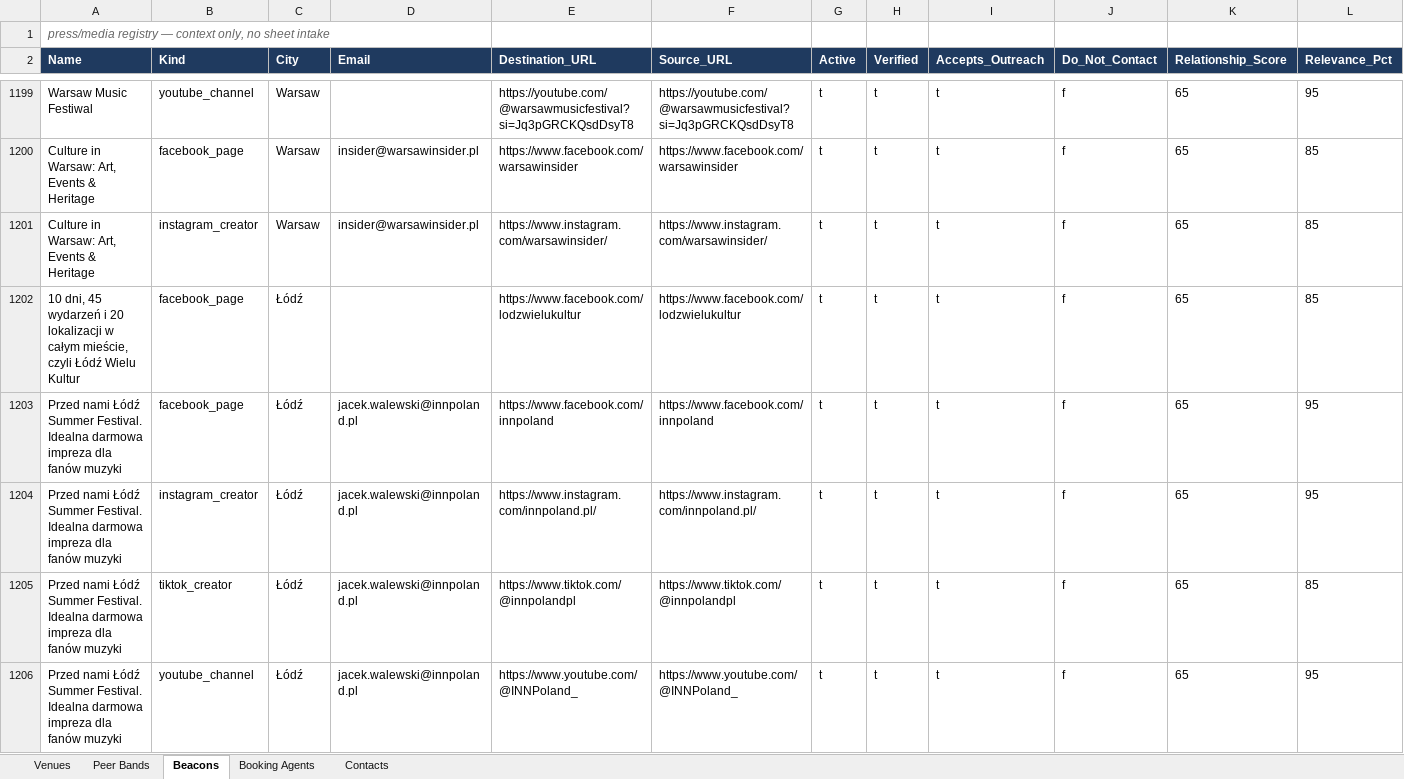
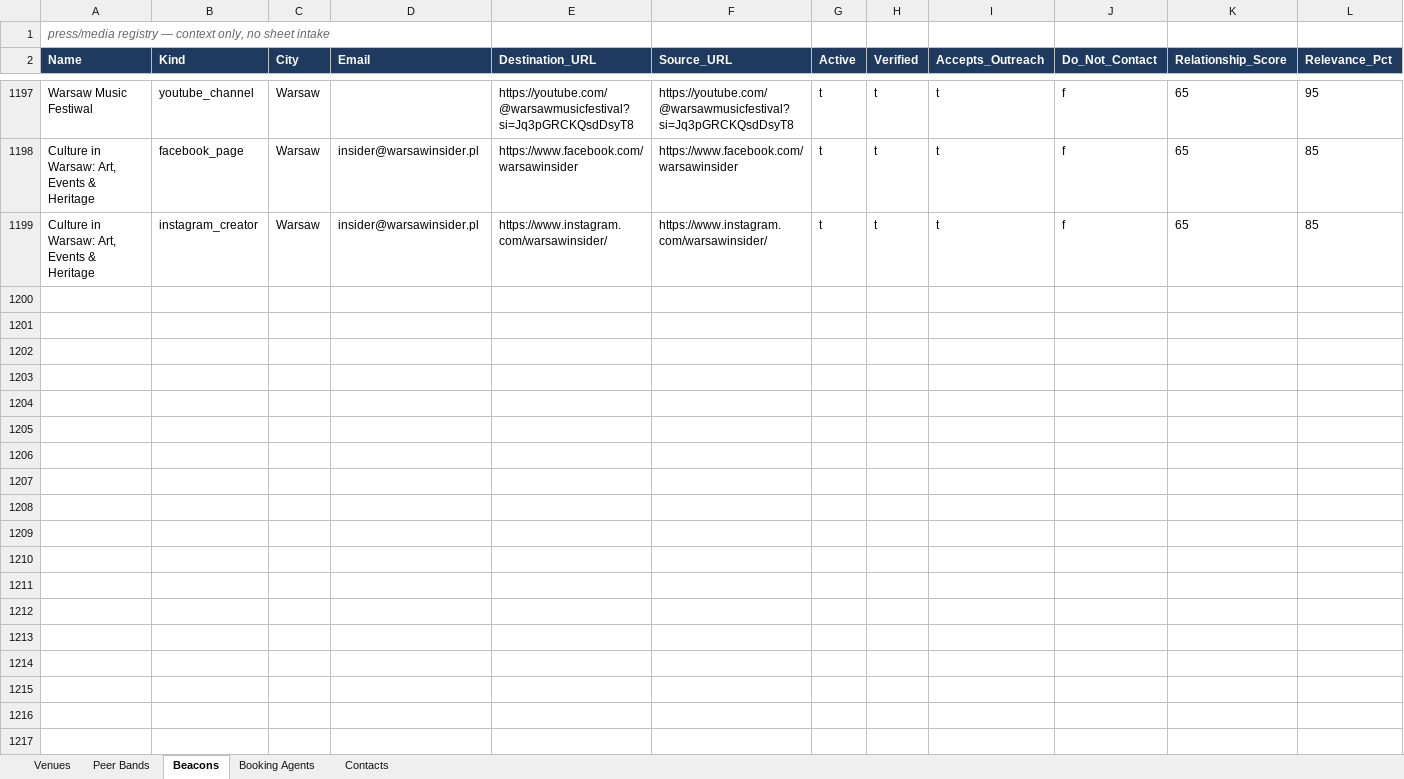
Before and after one commit to wojciechbator/crowdrelay-db, an Excel workbook: database.xlsx, sheet Beacons, drawn as a sheet; only a part is shown, gaps mark what is left out; values as stored, in another font and other column widths than the file's, no borders; rows hold the shown columns only; the diff covers the shown part only; the diff names each change by its address in the sheet, - before the commit and + after, or states it on an @@ line.

```diff
--- a/database.xlsx (sheet Beacons)
+++ b/database.xlsx (sheet Beacons)
-row 1202: 10 dni, 45 wydarzeń i 20 lokalizacji w całym mieście, czyli Łódź Wielu Kultur | facebook_page | Łódź |  | https://www.facebook.com/lodzwielukultur | https://www.facebook.com/lodzwielukultur | t | t | t | f | 65 | 85
-row 1203: Przed nami Łódź Summer Festival. Idealna darmowa impreza dla fanów muzyki | facebook_page | Łódź | jacek.walewski@innpoland.pl | https://www.facebook.com/innpoland | https://www.facebook.com/innpoland | t | t | t | f | 65 | 95
-row 1204: Przed nami Łódź Summer Festival. Idealna darmowa impreza dla fanów muzyki | instagram_creator | Łódź | jacek.walewski@innpoland.pl | https://www.instagram.com/innpoland.pl/ | https://www.instagram.com/innpoland.pl/ | t | t | t | f | 65 | 95
-row 1205: Przed nami Łódź Summer Festival. Idealna darmowa impreza dla fanów muzyki | tiktok_creator | Łódź | jacek.walewski@innpoland.pl | https://www.tiktok.com/@innpolandpl | https://www.tiktok.com/@innpolandpl | t | t | t | f | 65 | 85
-row 1206: Przed nami Łódź Summer Festival. Idealna darmowa impreza dla fanów muzyki | youtube_channel | Łódź | jacek.walewski@innpoland.pl | https://www.youtube.com/@INNPoland_ | https://www.youtube.com/@INNPoland_ | t | t | t | f | 65 | 95
```
Also changed, not shown: 6 removed rows elsewhere in this sheet, sheet Contacts.
